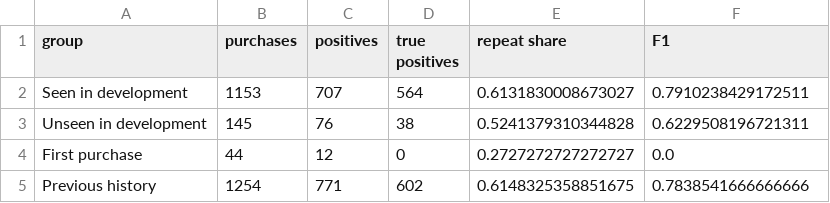
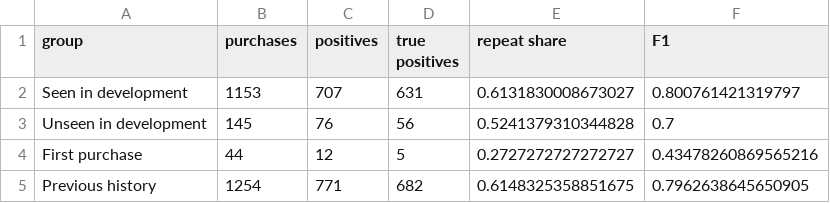
Before and after one commit to MiguelSantos00/Predicting-Repeat-Purchases-ML, a CSV file: results/holdout_groups.csv, drawn as a sheet.

```diff
--- a/results/holdout_groups.csv
+++ b/results/holdout_groups.csv
@@ -1,5 +1,5 @@
 group,purchases,positives,true positives,repeat share,F1
-Seen in development,1153,707,564,0.6131830008673027,0.7910238429172511
-Unseen in development,145,76,38,0.5241379310344828,0.6229508196721311
-First purchase,44,12,0,0.2727272727272727,0.0
-Previous history,1254,771,602,0.6148325358851675,0.7838541666666666
+Seen in development,1153,707,631,0.6131830008673027,0.800761421319797
+Unseen in development,145,76,56,0.5241379310344828,0.7
+First purchase,44,12,5,0.2727272727272727,0.43478260869565216
+Previous history,1254,771,682,0.6148325358851675,0.7962638645650905
```
Also changed, not shown: results/cv_summary.csv, results/final_features.csv, 17 other files.
